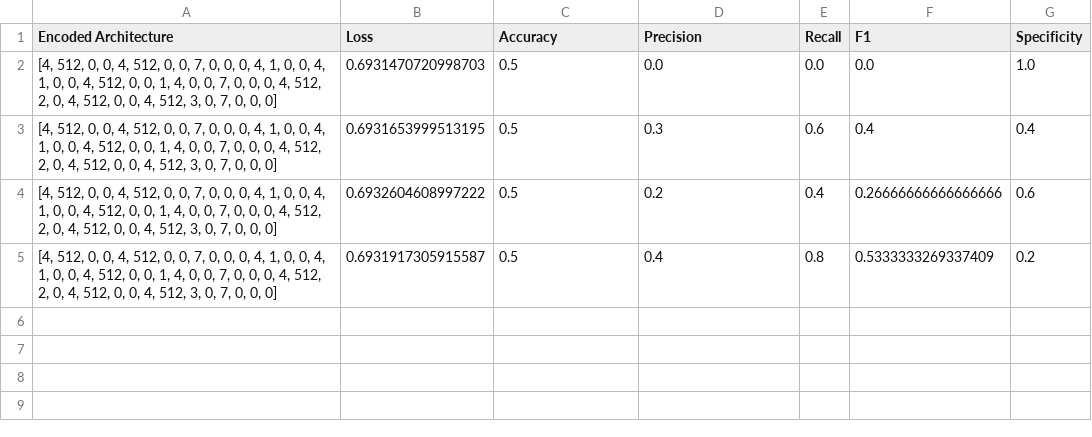
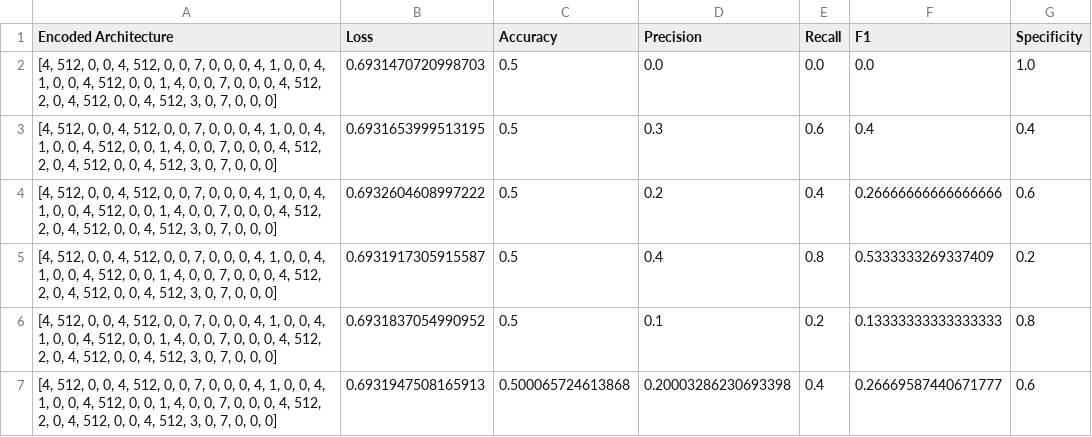
Before and after one commit to EriherSizac/Improving-deep-neural-networks-to-identify-mental-disorders-using-Neural-Architecture-Search, a CSV file: D3T3C/D3TEC Dataset/Final_EncodedChromosomes_V3_results.csv, drawn as a sheet.

```diff
--- a/D3T3C/D3TEC Dataset/Final_EncodedChromosomes_V3_results.csv
+++ b/D3T3C/D3TEC Dataset/Final_EncodedChromosomes_V3_results.csv
@@ -5 +5,3 @@ Encoded Architecture,Loss,Accuracy,Precision,Recall,F1,Specificity
 "[4, 512, 0, 0, 4, 512, 0, 0, 7, 0, 0, 0, 4, 1, 0, 0, 4, 1, 0, 0, 4, 512, 0, 0, 1, 4, 0, 0, 7, 0, 0, 0, 4, 512, 2, 0, 4, 512, 0, 0, 4, 512, 3, 0, 7, 0, 0, 0]",0.6931917305915587,0.5,0.4,0.8,0.5333333269337409,0.2
+"[4, 512, 0, 0, 4, 512, 0, 0, 7, 0, 0, 0, 4, 1, 0, 0, 4, 1, 0, 0, 4, 512, 0, 0, 1, 4, 0, 0, 7, 0, 0, 0, 4, 512, 2, 0, 4, 512, 0, 0, 4, 512, 3, 0, 7, 0, 0, 0]",0.6931837054990952,0.5,0.1,0.2,0.13333333333333333,0.8
+"[4, 512, 0, 0, 4, 512, 0, 0, 7, 0, 0, 0, 4, 1, 0, 0, 4, 1, 0, 0, 4, 512, 0, 0, 1, 4, 0, 0, 7, 0, 0, 0, 4, 512, 2, 0, 4, 512, 0, 0, 4, 512, 3, 0, 7, 0, 0, 0]",0.6931947508165913,0.500065724613868,0.20003286230693398,0.4,0.26669587440671777,0.6
```
Also changed, not shown: 5 other files.
